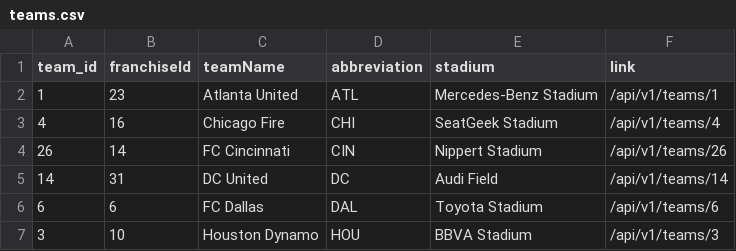
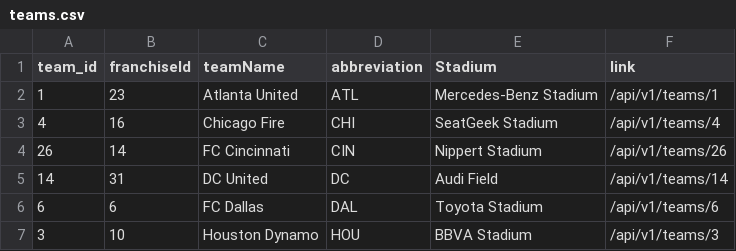
Before and after one commit to carson-jardine/futbol, a CSV file: data/teams.csv, drawn as a sheet; only a part is shown.

```diff
--- a/data/teams.csv
+++ b/data/teams.csv
@@ -1,2 +1,2 @@
-team_id,franchiseId,teamName,abbreviation,stadium,link
+team_id,franchiseId,teamName,abbreviation,Stadium,link
 1,23,Atlanta United,ATL,Mercedes-Benz Stadium,/api/v1/teams/1
```
Also changed, not shown: 1 other file.
